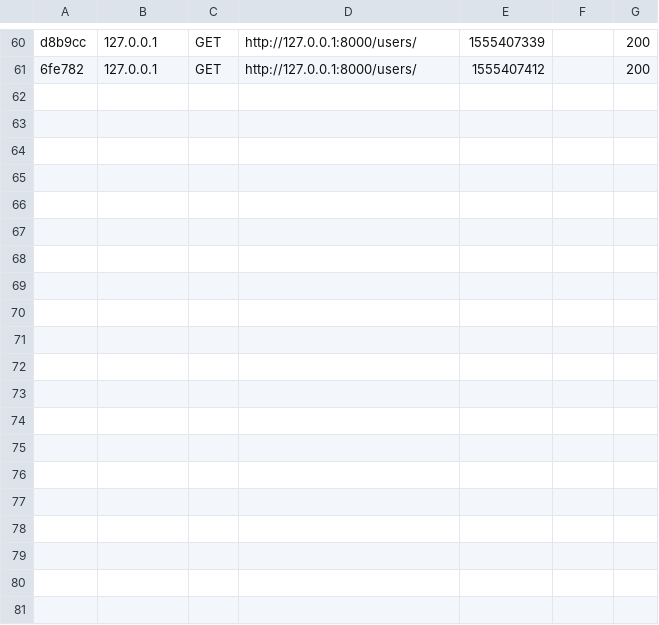
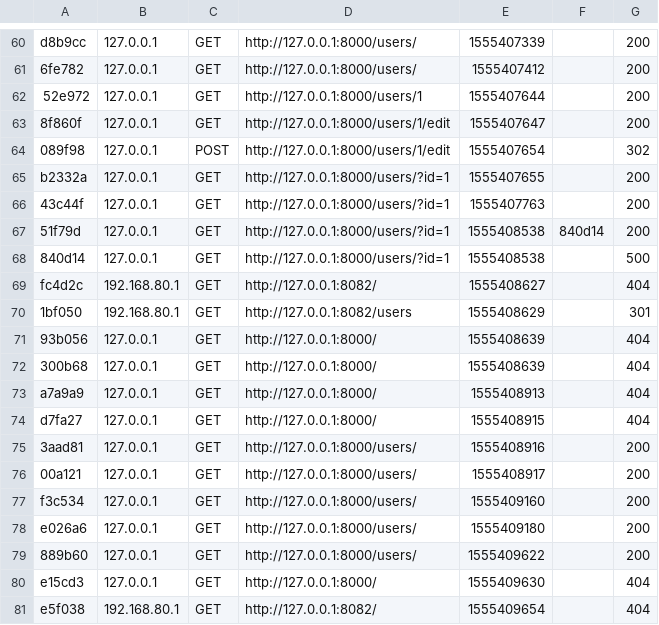
Before and after one commit to romainmaucot/ipssi-sf-tp, a CSV file: var/cache/dev/profiler/index.csv, drawn as a sheet; only a part is shown, gaps mark what is left out; the diff covers the shown part only; the diff names each change by its address in the sheet, - before the commit and + after, or states it on an @@ line.

```diff
--- a/var/cache/dev/profiler/index.csv
+++ b/var/cache/dev/profiler/index.csv
+row 62: 52e972 | 127.0.0.1 | GET | http://127.0.0.1:8000/users/1 | 1555407644 |  | 200
+row 63: 8f860f | 127.0.0.1 | GET | http://127.0.0.1:8000/users/1/edit | 1555407647 |  | 200
+row 64: 089f98 | 127.0.0.1 | POST | http://127.0.0.1:8000/users/1/edit | 1555407654 |  | 302
+row 65: b2332a | 127.0.0.1 | GET | http://127.0.0.1:8000/users/?id=1 | 1555407655 |  | 200
+row 66: 43c44f | 127.0.0.1 | GET | http://127.0.0.1:8000/users/?id=1 | 1555407763 |  | 200
+row 67: 51f79d | 127.0.0.1 | GET | http://127.0.0.1:8000/users/?id=1 | 1555408538 | 840d14 | 200
+row 68: 840d14 | 127.0.0.1 | GET | http://127.0.0.1:8000/users/?id=1 | 1555408538 |  | 500
+row 69: fc4d2c | 192.168.80.1 | GET | http://127.0.0.1:8082/ | 1555408627 |  | 404
+row 70: 1bf050 | 192.168.80.1 | GET | http://127.0.0.1:8082/users | 1555408629 |  | 301
+row 71: 93b056 | 127.0.0.1 | GET | http://127.0.0.1:8000/ | 1555408639 |  | 404
+row 72: 300b68 | 127.0.0.1 | GET | http://127.0.0.1:8000/ | 1555408639 |  | 404
+row 73: a7a9a9 | 127.0.0.1 | GET | http://127.0.0.1:8000/ | 1555408913 |  | 404
+row 74: d7fa27 | 127.0.0.1 | GET | http://127.0.0.1:8000/ | 1555408915 |  | 404
+row 75: 3aad81 | 127.0.0.1 | GET | http://127.0.0.1:8000/users/ | 1555408916 |  | 200
+row 76: 00a121 | 127.0.0.1 | GET | http://127.0.0.1:8000/users/ | 1555408917 |  | 200
+row 77: f3c534 | 127.0.0.1 | GET | http://127.0.0.1:8000/users/ | 1555409160 |  | 200
+row 78: e026a6 | 127.0.0.1 | GET | http://127.0.0.1:8000/users/ | 1555409180 |  | 200
+row 79: 889b60 | 127.0.0.1 | GET | http://127.0.0.1:8000/users/ | 1555409622 |  | 200
+row 80: e15cd3 | 127.0.0.1 | GET | http://127.0.0.1:8000/ | 1555409630 |  | 404
+row 81: e5f038 | 192.168.80.1 | GET | http://127.0.0.1:8082/ | 1555409654 |  | 404
```
Also changed, not shown: 11 added rows elsewhere in this file, 9 other files.
